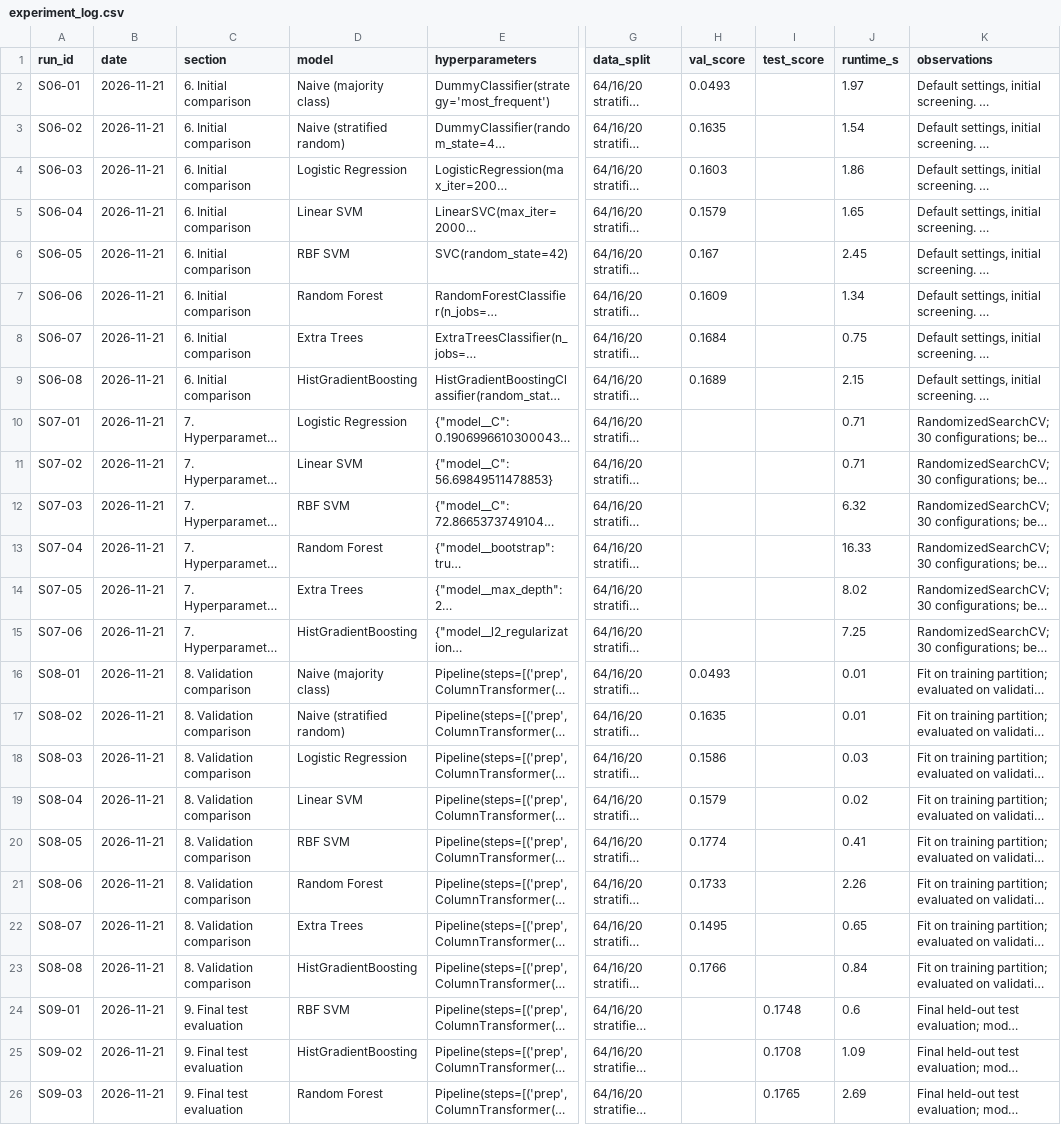
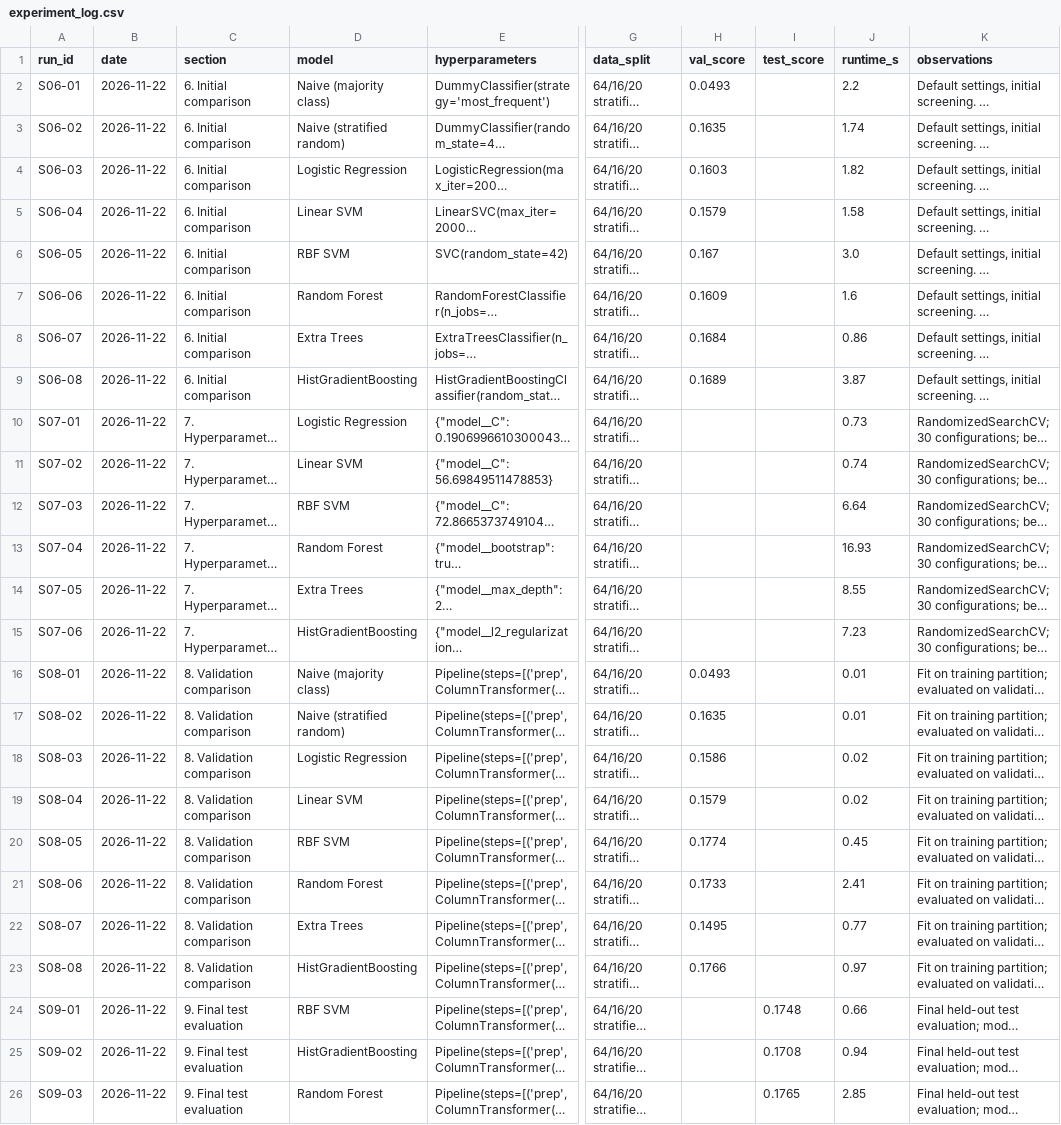
Before and after one commit to justinseeuoit/machine-learning-course-project, a CSV file: reports/phase_results/experiment_log.csv, drawn as a sheet; only a part is shown, gaps mark what is left out; long unchanged cells end in …; the diff names each change by its address in the sheet, - before the commit and + after, or states it on an @@ line.

```diff
--- a/reports/phase_results/experiment_log.csv
+++ b/reports/phase_results/experiment_log.csv
-B2:B26 (date): 2026-11-21
+B2:B26 (date): 2026-11-22
-J2 (runtime_s): 1.97
+J2 (runtime_s): 2.2
-J3 (runtime_s): 1.54
+J3 (runtime_s): 1.74
-J4 (runtime_s): 1.86
+J4 (runtime_s): 1.82
-J5 (runtime_s): 1.65
+J5 (runtime_s): 1.58
-J6 (runtime_s): 2.45
+J6 (runtime_s): 3.0
-J7 (runtime_s): 1.34
+J7 (runtime_s): 1.6
-J8 (runtime_s): 0.75
+J8 (runtime_s): 0.86
-J9 (runtime_s): 2.15
+J9 (runtime_s): 3.87
-J10 (runtime_s): 0.71
+J10 (runtime_s): 0.73
-J11 (runtime_s): 0.71
+J11 (runtime_s): 0.74
-J12 (runtime_s): 6.32
+J12 (runtime_s): 6.64
-J13 (runtime_s): 16.33
+J13 (runtime_s): 16.93
-J14 (runtime_s): 8.02
+J14 (runtime_s): 8.55
-J15 (runtime_s): 7.25
+J15 (runtime_s): 7.23
-J18 (runtime_s): 0.03
+J18 (runtime_s): 0.02
-J20 (runtime_s): 0.41
+J20 (runtime_s): 0.45
-J21 (runtime_s): 2.26
+J21 (runtime_s): 2.41
-J22 (runtime_s): 0.65
+J22 (runtime_s): 0.77
-J23 (runtime_s): 0.84
+J23 (runtime_s): 0.97
-J24 (runtime_s): 0.6
+J24 (runtime_s): 0.66
-J25 (runtime_s): 1.09
+J25 (runtime_s): 0.94
-J26 (runtime_s): 2.69
+J26 (runtime_s): 2.85
```
Also changed, not shown: reports/phase_results/classification_reports.csv, reports/phase_results/final_test_results.csv, 7 other files.
